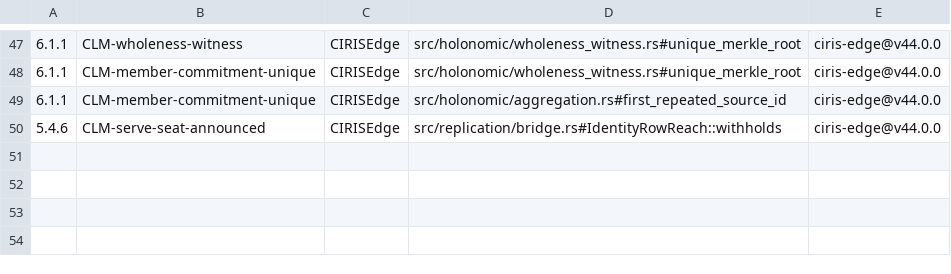
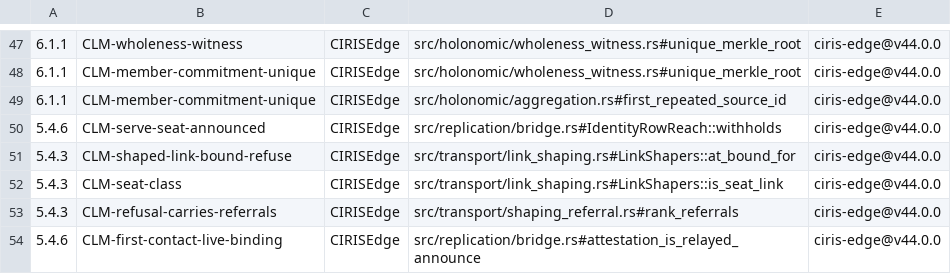
Before and after one commit to CIRISAI/CIRISEdge, a TSV file: evidence/CIRISEdge.cc_impl.tsv, drawn as a sheet; only a part is shown, gaps mark what is left out; the diff names each change by its address in the sheet, - before the commit and + after, or states it on an @@ line.

```diff
--- a/evidence/CIRISEdge.cc_impl.tsv
+++ b/evidence/CIRISEdge.cc_impl.tsv
+row 51: 5.4.3 | CLM-shaped-link-bound-refuse | CIRISEdge | src/transport/link_shaping.rs#LinkShapers::at_bound_for | ciris-edge@v44.0.0
+row 52: 5.4.3 | CLM-seat-class | CIRISEdge | src/transport/link_shaping.rs#LinkShapers::is_seat_link | ciris-edge@v44.0.0
+row 53: 5.4.3 | CLM-refusal-carries-referrals | CIRISEdge | src/transport/shaping_referral.rs#rank_referrals | ciris-edge@v44.0.0
+row 54: 5.4.6 | CLM-first-contact-live-binding | CIRISEdge | src/replication/bridge.rs#attestation_is_relayed_announce | ciris-edge@v44.0.0
```
Also changed, not shown: 1 other file.
